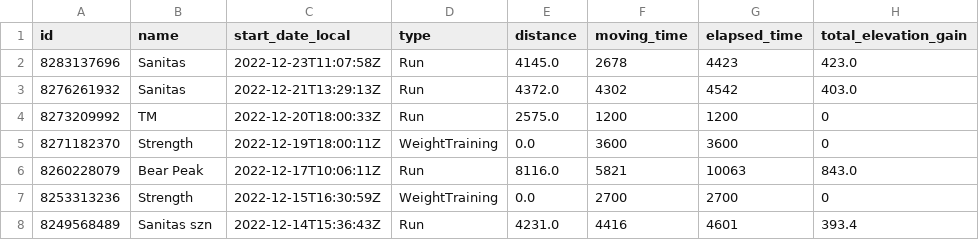
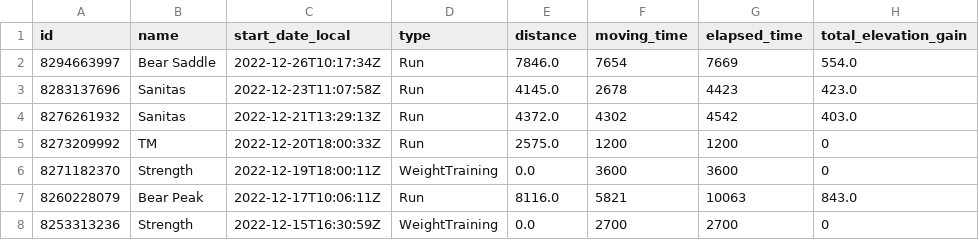
Before and after one commit to joseph-cavarretta/projects, a CSV file: strava_analytics_app/src/data/raw_activities.csv, drawn as a sheet; only a part is shown; the shorter side is filled out with more unchanged rows; the diff names each change by its address in the sheet, - before the commit and + after, or states it on an @@ line.

```diff
--- a/strava_analytics_app/src/data/raw_activities.csv
+++ b/strava_analytics_app/src/data/raw_activities.csv
+row 2: 8294663997 | Bear Saddle | 2022-12-26T10:17:34Z | Run | 7846.0 | 7654 | 7669 | 554.0
```
Also changed, not shown: strava_analytics_app/src/data/processed_activities.csv, 7 other files.
